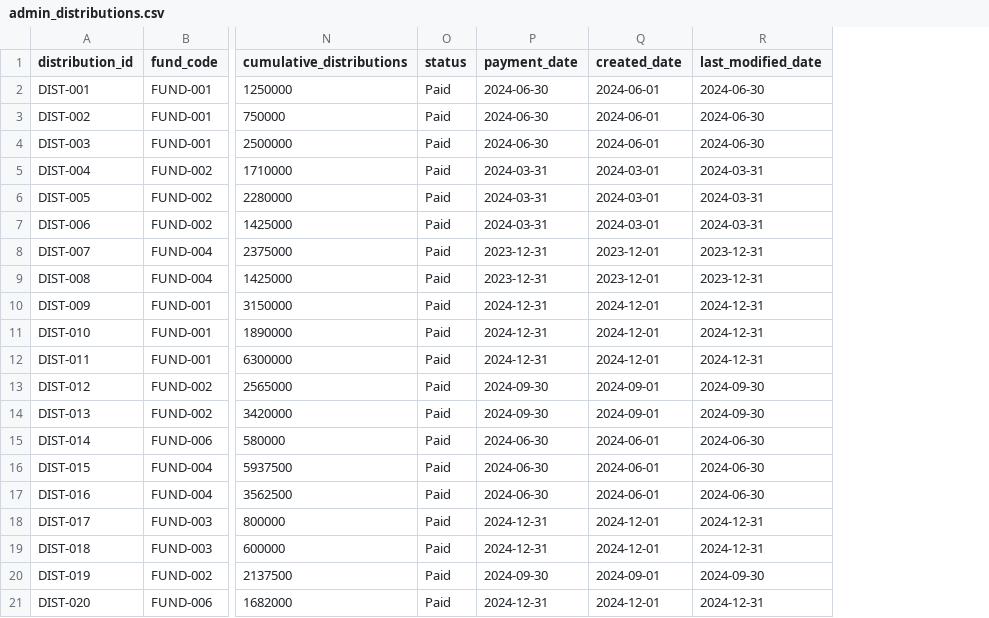
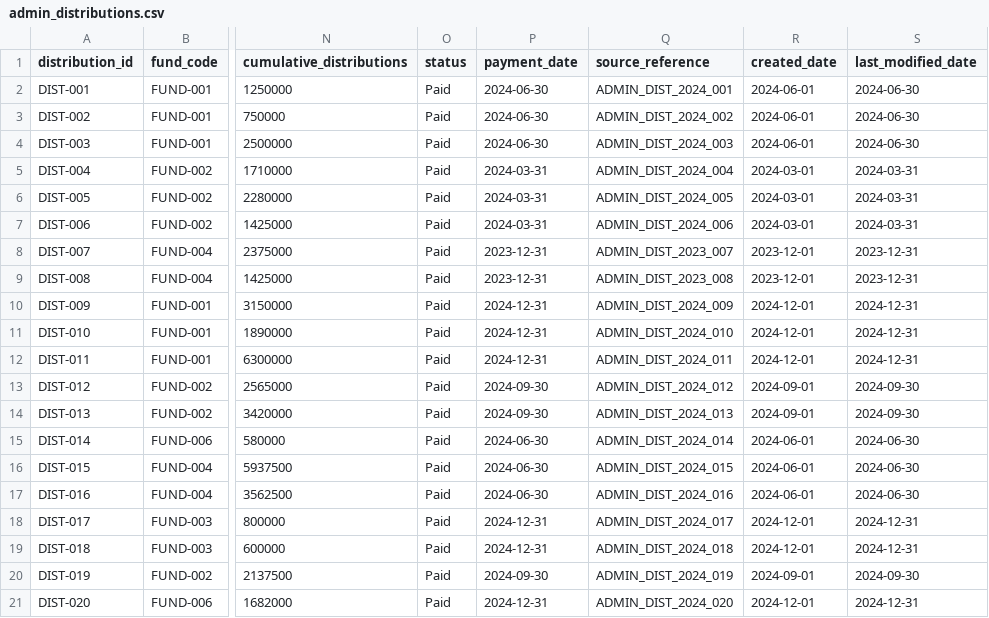
Before and after one commit to open-amos/source-example, a CSV file: seeds/fund_admin_example/admin_distributions.csv, drawn as a sheet; only a part is shown, gaps mark what is left out; the diff names each change by its address in the sheet, - before the commit and + after, or states it on an @@ line.

Commit message:
Add source_reference to distributions seed

```diff
--- a/seeds/fund_admin_example/admin_distributions.csv
+++ b/seeds/fund_admin_example/admin_distributions.csv
+column Q (source_reference), rows 2-21: ADMIN_DIST_2024_001 | ADMIN_DIST_2024_002 | ADMIN_DIST_2024_003 | ADMIN_DIST_2024_004 | ADMIN_DIST_2024_005 | ADMIN_DIST_2024_006 | ADMIN_DIST_2023_007 | ADMIN_DIST_2023_008 | ADMIN_DIST_2024_009 | ADMIN_DIST_2024_010 | ADMIN_DIST_2024_011 | ADMIN_DIST_2024_012 | ADMIN_DIST_2024_013 | ADMIN_DIST_2024_014 | ADMIN_DIST_2024_015 | ADMIN_DIST_2024_016 | ADMIN_DIST_2024_017 | ADMIN_DIST_2024_018 | ADMIN_DIST_2024_019 | ADMIN_DIST_2024_020
```
